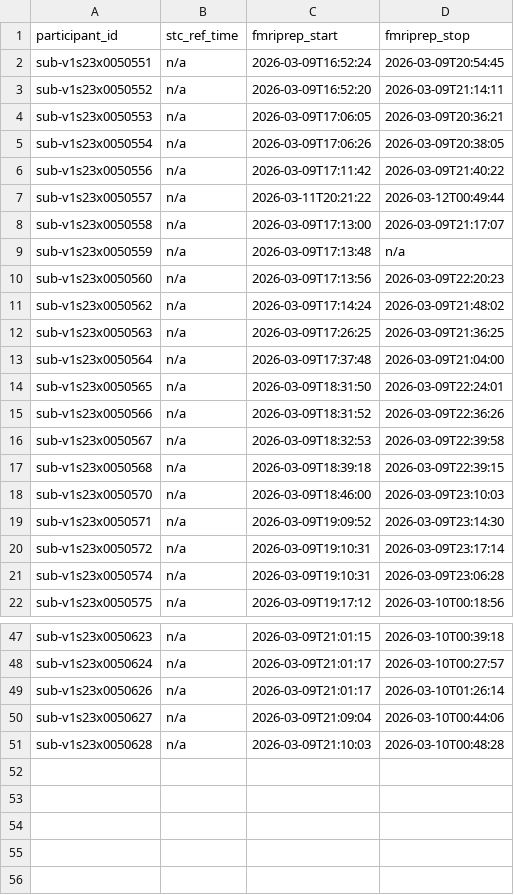
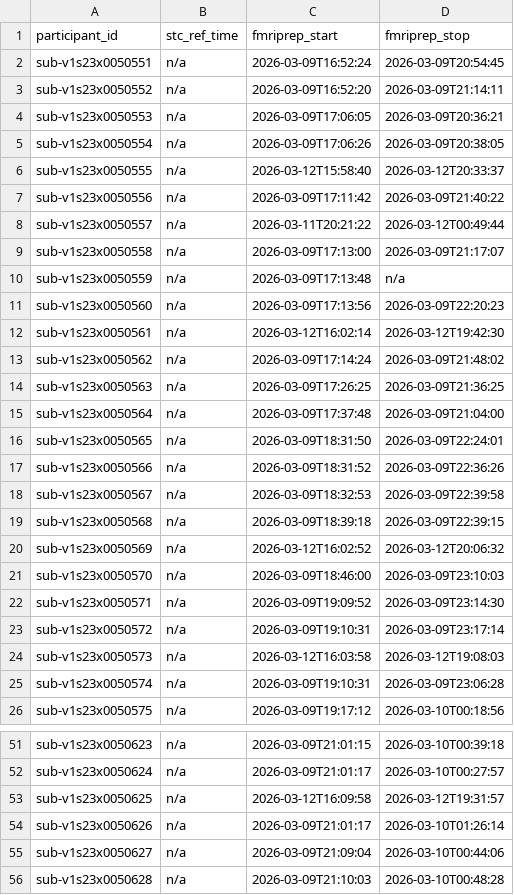
Before and after one commit to abide-fmriprep/v1s23, a TSV file: participants.tsv, drawn as a sheet; only a part is shown, gaps mark what is left out; the diff names each change by its address in the sheet, - before the commit and + after, or states it on an @@ line.

Commit message:
enh: update participants.tsv/json after merging 5 job branch(es)

```diff
--- a/participants.tsv
+++ b/participants.tsv
+row 6: sub-v1s23x0050555 | n/a | 2026-03-12T15:58:40 | 2026-03-12T20:33:37
+row 12: sub-v1s23x0050561 | n/a | 2026-03-12T16:02:14 | 2026-03-12T19:42:30
+row 20: sub-v1s23x0050569 | n/a | 2026-03-12T16:02:52 | 2026-03-12T20:06:32
+row 24: sub-v1s23x0050573 | n/a | 2026-03-12T16:03:58 | 2026-03-12T19:08:03
+row 53: sub-v1s23x0050625 | n/a | 2026-03-12T16:09:58 | 2026-03-12T19:31:57
```
